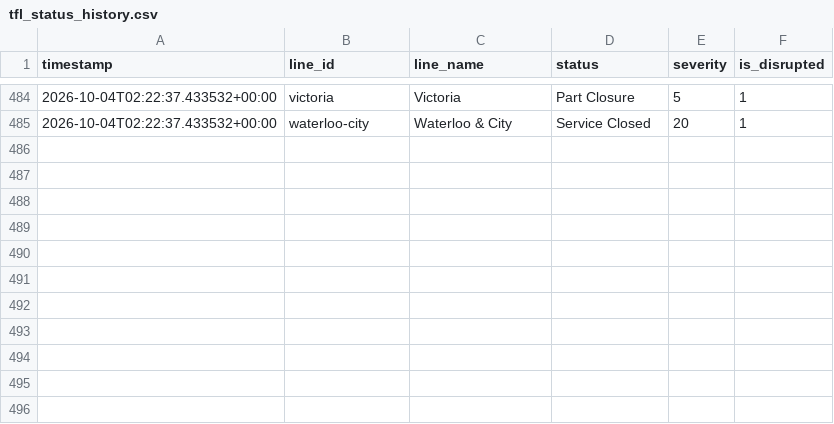
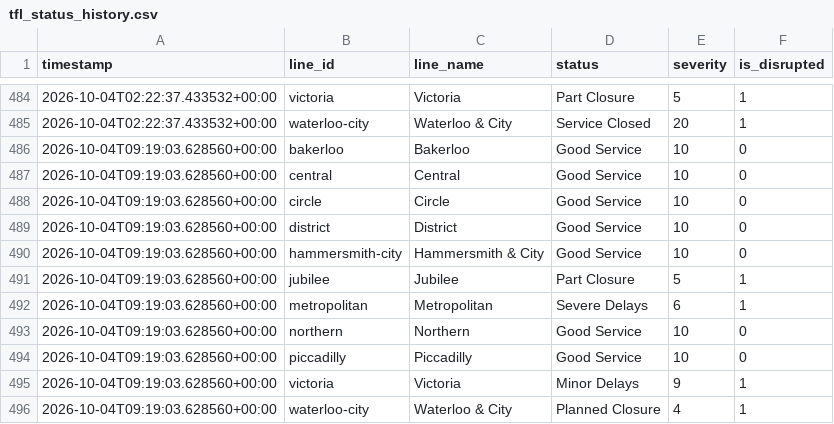
Before and after one commit to MFaisal077/TFL-Analaysis-Project, a CSV file: data/tfl_status_history.csv, drawn as a sheet; only a part is shown, gaps mark what is left out; the diff names each change by its address in the sheet, - before the commit and + after, or states it on an @@ line.

```diff
--- a/data/tfl_status_history.csv
+++ b/data/tfl_status_history.csv
+row 486: 2026-10-04T09:19:03.628560+00:00 | bakerloo | Bakerloo | Good Service | 10 | 0
+row 487: 2026-10-04T09:19:03.628560+00:00 | central | Central | Good Service | 10 | 0
+row 488: 2026-10-04T09:19:03.628560+00:00 | circle | Circle | Good Service | 10 | 0
+row 489: 2026-10-04T09:19:03.628560+00:00 | district | District | Good Service | 10 | 0
+row 490: 2026-10-04T09:19:03.628560+00:00 | hammersmith-city | Hammersmith & City | Good Service | 10 | 0
+row 491: 2026-10-04T09:19:03.628560+00:00 | jubilee | Jubilee | Part Closure | 5 | 1
+row 492: 2026-10-04T09:19:03.628560+00:00 | metropolitan | Metropolitan | Severe Delays | 6 | 1
+row 493: 2026-10-04T09:19:03.628560+00:00 | northern | Northern | Good Service | 10 | 0
+row 494: 2026-10-04T09:19:03.628560+00:00 | piccadilly | Piccadilly | Good Service | 10 | 0
+row 495: 2026-10-04T09:19:03.628560+00:00 | victoria | Victoria | Minor Delays | 9 | 1
+row 496: 2026-10-04T09:19:03.628560+00:00 | waterloo-city | Waterloo & City | Planned Closure | 4 | 1
```
Also changed, not shown: 1 other file.
